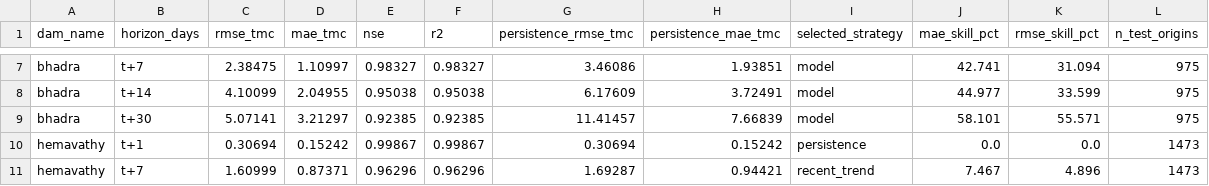
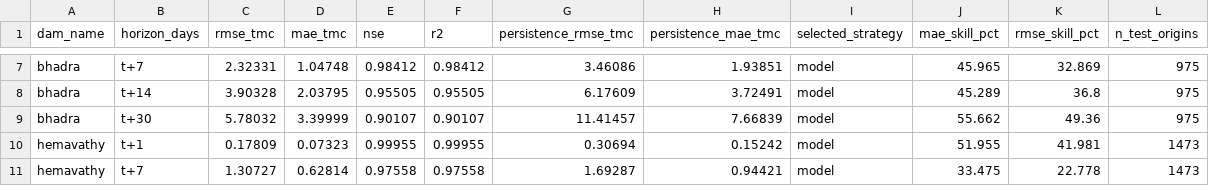
Before and after one commit to dabhishek9035-ui/societal-project, a CSV file: evaluation/evaluation_results.csv, drawn as a sheet; only a part is shown, gaps mark what is left out; the diff covers the shown part only; the diff names each change by its address in the sheet, - before the commit and + after, or states it on an @@ line.

```diff
--- a/evaluation/evaluation_results.csv
+++ b/evaluation/evaluation_results.csv
-C7 (rmse_tmc): 2.38475
+C7 (rmse_tmc): 2.32331
-D7 (mae_tmc): 1.10997
+D7 (mae_tmc): 1.04748
-E7 (nse): 0.98327
+E7 (nse): 0.98412
-F7 (r2): 0.98327
+F7 (r2): 0.98412
-J7 (mae_skill_pct): 42.741
+J7 (mae_skill_pct): 45.965
-K7 (rmse_skill_pct): 31.094
+K7 (rmse_skill_pct): 32.869
-C8 (rmse_tmc): 4.10099
+C8 (rmse_tmc): 3.90328
-D8 (mae_tmc): 2.04955
+D8 (mae_tmc): 2.03795
-E8 (nse): 0.95038
+E8 (nse): 0.95505
-F8 (r2): 0.95038
+F8 (r2): 0.95505
-J8 (mae_skill_pct): 44.977
+J8 (mae_skill_pct): 45.289
-K8 (rmse_skill_pct): 33.599
+K8 (rmse_skill_pct): 36.8
-C9 (rmse_tmc): 5.07141
+C9 (rmse_tmc): 5.78032
-D9 (mae_tmc): 3.21297
+D9 (mae_tmc): 3.39999
-E9 (nse): 0.92385
+E9 (nse): 0.90107
-F9 (r2): 0.92385
+F9 (r2): 0.90107
-J9 (mae_skill_pct): 58.101
+J9 (mae_skill_pct): 55.662
-K9 (rmse_skill_pct): 55.571
+K9 (rmse_skill_pct): 49.36
-C10 (rmse_tmc): 0.30694
+C10 (rmse_tmc): 0.17809
-D10 (mae_tmc): 0.15242
+D10 (mae_tmc): 0.07323
-E10 (nse): 0.99867
+E10 (nse): 0.99955
-F10 (r2): 0.99867
+F10 (r2): 0.99955
-I10 (selected_strategy): persistence
+I10 (selected_strategy): model
-J10 (mae_skill_pct): 0.0
+J10 (mae_skill_pct): 51.955
-K10 (rmse_skill_pct): 0.0
+K10 (rmse_skill_pct): 41.981
-C11 (rmse_tmc): 1.60999
+C11 (rmse_tmc): 1.30727
-D11 (mae_tmc): 0.87371
+D11 (mae_tmc): 0.62814
-E11 (nse): 0.96296
+E11 (nse): 0.97558
-F11 (r2): 0.96296
+F11 (r2): 0.97558
-I11 (selected_strategy): recent_trend
+I11 (selected_strategy): model
-J11 (mae_skill_pct): 7.467
+J11 (mae_skill_pct): 33.475
-K11 (rmse_skill_pct): 4.896
+K11 (rmse_skill_pct): 22.778
```
Also changed, not shown: 112 edited cells elsewhere in this file, 13 other files.
